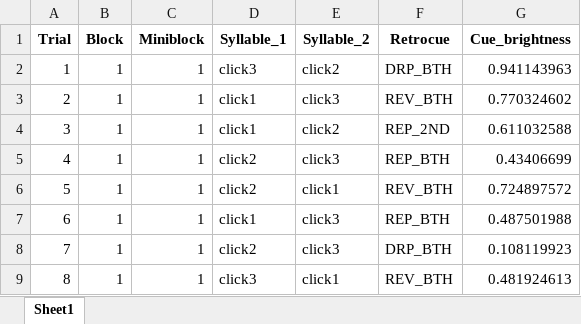
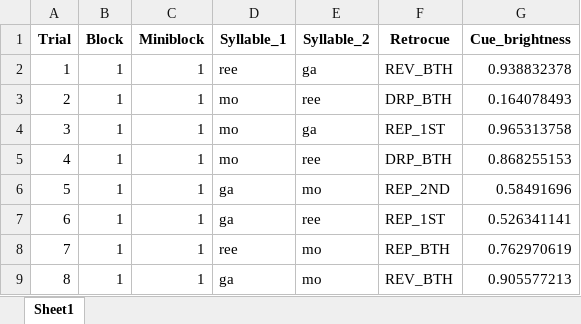
Before and after one commit to Baishenliang/lexical_retro_delay_expdesign, an Excel workbook: trial_list.xlsx, sheet Sheet1, drawn as a sheet; only a part is shown; values as stored, in another font and other column widths than the file's, no borders; the diff covers the shown part only; the diff names each change by its address in the sheet, - before the commit and + after, or states it on an @@ line.

Commit message:
make the original syllable list again

```diff
--- a/trial_list.xlsx (sheet Sheet1)
+++ b/trial_list.xlsx (sheet Sheet1)
-D2 (Syllable_1): click3
+D2 (Syllable_1): ree
-E2 (Syllable_2): click2
+E2 (Syllable_2): ga
-F2 (Retrocue): DRP_BTH
+F2 (Retrocue): REV_BTH
-G2 (Cue_brightness): 0.941143963
+G2 (Cue_brightness): 0.938832378
-D3:D4 (Syllable_1): click1
+D3:D4 (Syllable_1): mo
-E3 (Syllable_2): click3
+E3 (Syllable_2): ree
-F3 (Retrocue): REV_BTH
+F3 (Retrocue): DRP_BTH
-G3 (Cue_brightness): 0.770324602
+G3 (Cue_brightness): 0.164078493
-E4 (Syllable_2): click2
+E4 (Syllable_2): ga
-F4 (Retrocue): REP_2ND
+F4 (Retrocue): REP_1ST
-G4 (Cue_brightness): 0.611032588
+G4 (Cue_brightness): 0.965313758
-D5 (Syllable_1): click2
+D5 (Syllable_1): mo
-E5 (Syllable_2): click3
+E5 (Syllable_2): ree
-F5 (Retrocue): REP_BTH
+F5 (Retrocue): DRP_BTH
-G5 (Cue_brightness): 0.43406699
+G5 (Cue_brightness): 0.868255153
-D6 (Syllable_1): click2
+D6 (Syllable_1): ga
-E6 (Syllable_2): click1
+E6 (Syllable_2): mo
-F6 (Retrocue): REV_BTH
+F6 (Retrocue): REP_2ND
-G6 (Cue_brightness): 0.724897572
+G6 (Cue_brightness): 0.58491696
-D7 (Syllable_1): click1
+D7 (Syllable_1): ga
-E7 (Syllable_2): click3
+E7 (Syllable_2): ree
-F7 (Retrocue): REP_BTH
+F7 (Retrocue): REP_1ST
-G7 (Cue_brightness): 0.487501988
+G7 (Cue_brightness): 0.526341141
-D8 (Syllable_1): click2
+D8 (Syllable_1): ree
-E8 (Syllable_2): click3
+E8 (Syllable_2): mo
-F8 (Retrocue): DRP_BTH
+F8 (Retrocue): REP_BTH
-G8 (Cue_brightness): 0.108119923
+G8 (Cue_brightness): 0.762970619
-D9 (Syllable_1): click3
+D9 (Syllable_1): ga
-E9 (Syllable_2): click1
+E9 (Syllable_2): mo
-G9 (Cue_brightness): 0.481924613
+G9 (Cue_brightness): 0.905577213
```
Also changed, not shown: 1066 edited cells elsewhere in this sheet, 1 other file.
